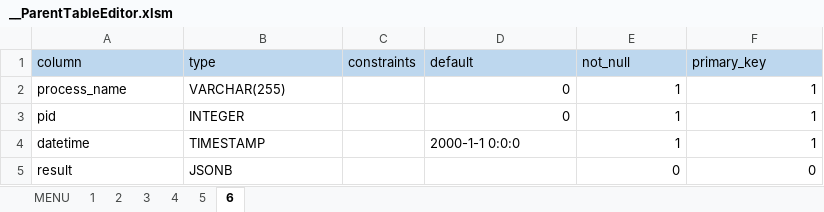
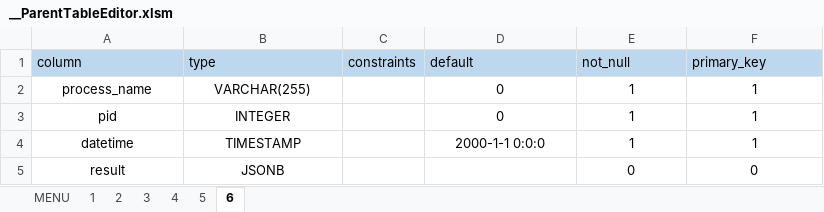
Before and after one commit to HiddenUtility/psqlutil, an Excel workbook: psqlutil/parent_table/__ParentTableEditor.xlsm, sheet 6, drawn as a sheet; values as stored, in another font and other column widths than the file's, no borders; the diff names each change by its address in the sheet, - before the commit and + after, or states it on an @@ line.

Commit message:
create child_table

```diff
--- a/psqlutil/parent_table/__ParentTableEditor.xlsm (sheet 6)
+++ b/psqlutil/parent_table/__ParentTableEditor.xlsm (sheet 6)
-A2:B5 alignment: left
+A2:B5 alignment: center
-D2:F3 alignment: right
+D2:F3 alignment: center
-D4 alignment: left
+D4 alignment: center
-E4:F5 alignment: right
+E4:F5 alignment: center
```
Also changed, not shown: sheet MENU, charts or pictures, 17 other files.
